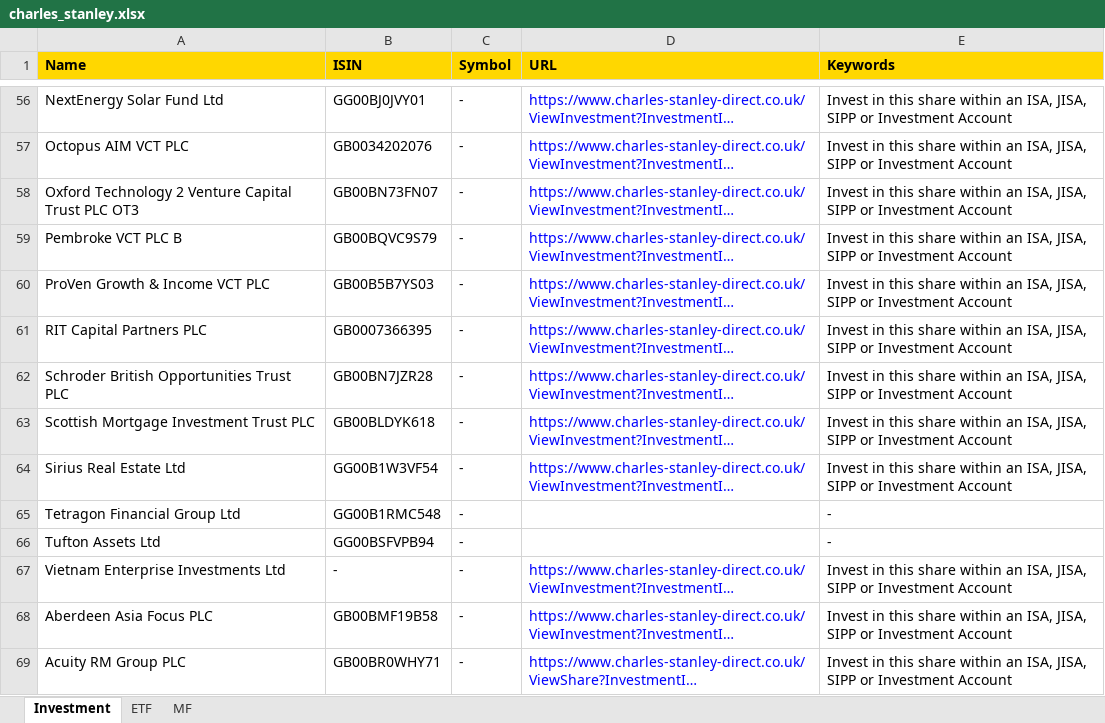
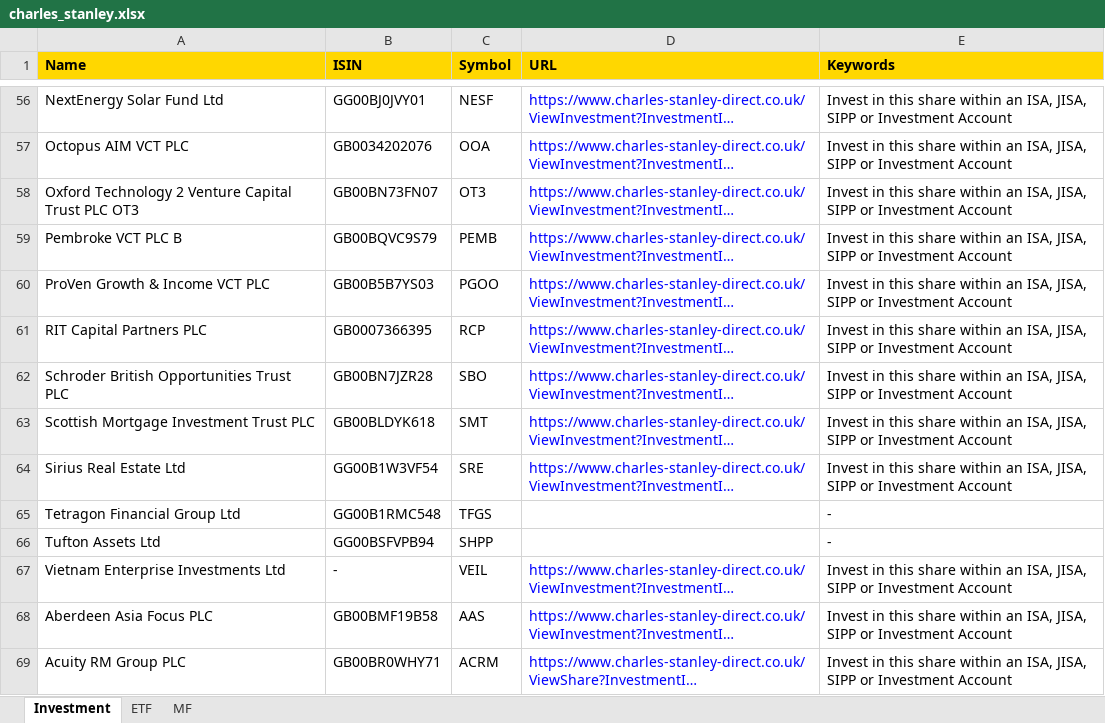
Before and after one commit to amineautomation2/concurrent-5, an Excel workbook: spreadsheet/charles_stanley.xlsx, sheet Investment, drawn as a sheet; only a part is shown, gaps mark what is left out; long unchanged cells end in …; values as stored, in another font and other column widths than the file's, no borders; the diff covers the shown part only; the diff names each change by its address in the sheet, - before the commit and + after, or states it on an @@ line.

```diff
--- a/spreadsheet/charles_stanley.xlsx (sheet Investment)
+++ b/spreadsheet/charles_stanley.xlsx (sheet Investment)
-C56 (Symbol): -
+C56 (Symbol): NESF
-C57 (Symbol): -
+C57 (Symbol): OOA
-C58 (Symbol): -
+C58 (Symbol): OT3
-C59 (Symbol): -
+C59 (Symbol): PEMB
-C60 (Symbol): -
+C60 (Symbol): PGOO
-C61 (Symbol): -
+C61 (Symbol): RCP
-C62 (Symbol): -
+C62 (Symbol): SBO
-C63 (Symbol): -
+C63 (Symbol): SMT
-C64 (Symbol): -
+C64 (Symbol): SRE
-C65 (Symbol): -
+C65 (Symbol): TFGS
-C66 (Symbol): -
+C66 (Symbol): SHPP
-C67 (Symbol): -
+C67 (Symbol): VEIL
-C68 (Symbol): -
+C68 (Symbol): AAS
-C69 (Symbol): -
+C69 (Symbol): ACRM
```
Also changed, not shown: 320 edited cells elsewhere in this sheet, 3 other files.
